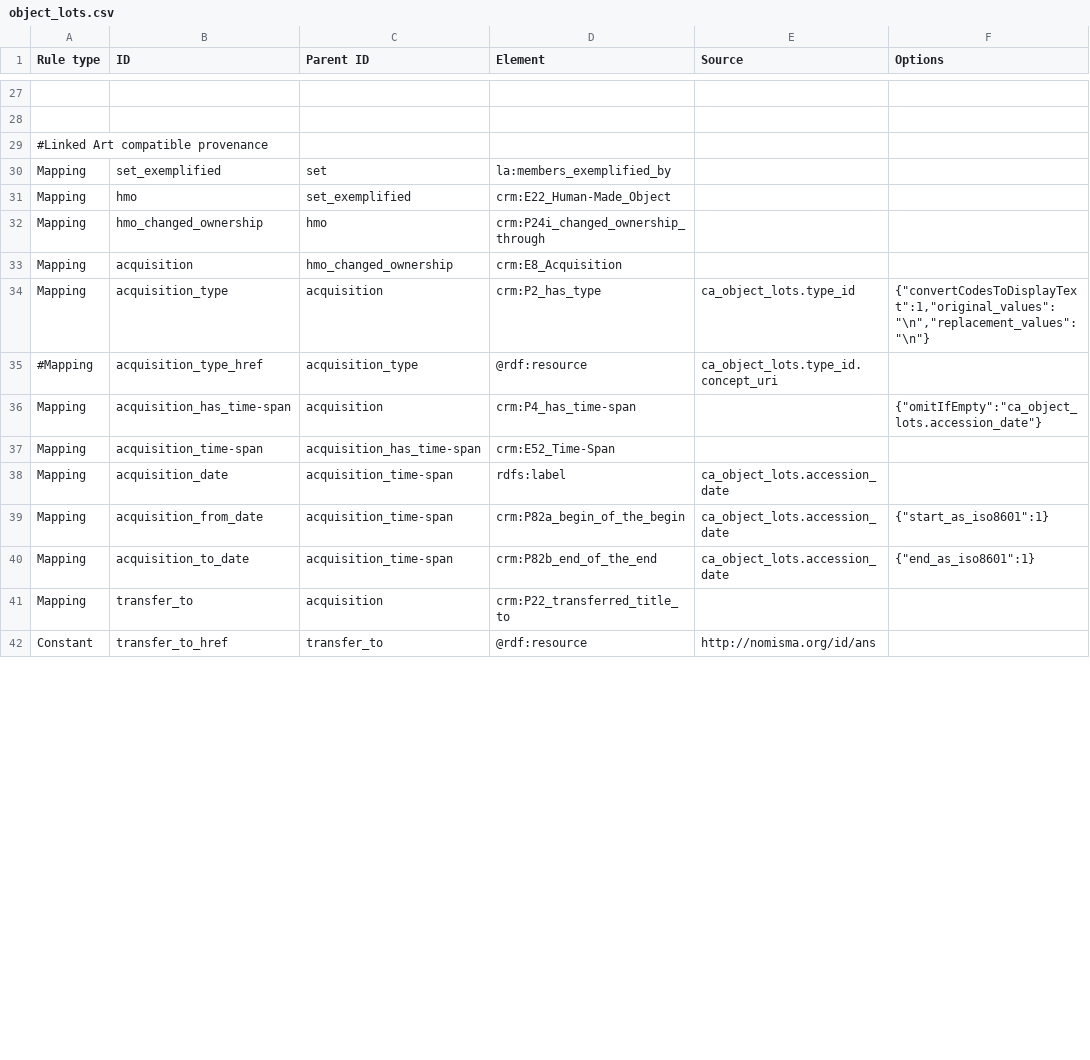
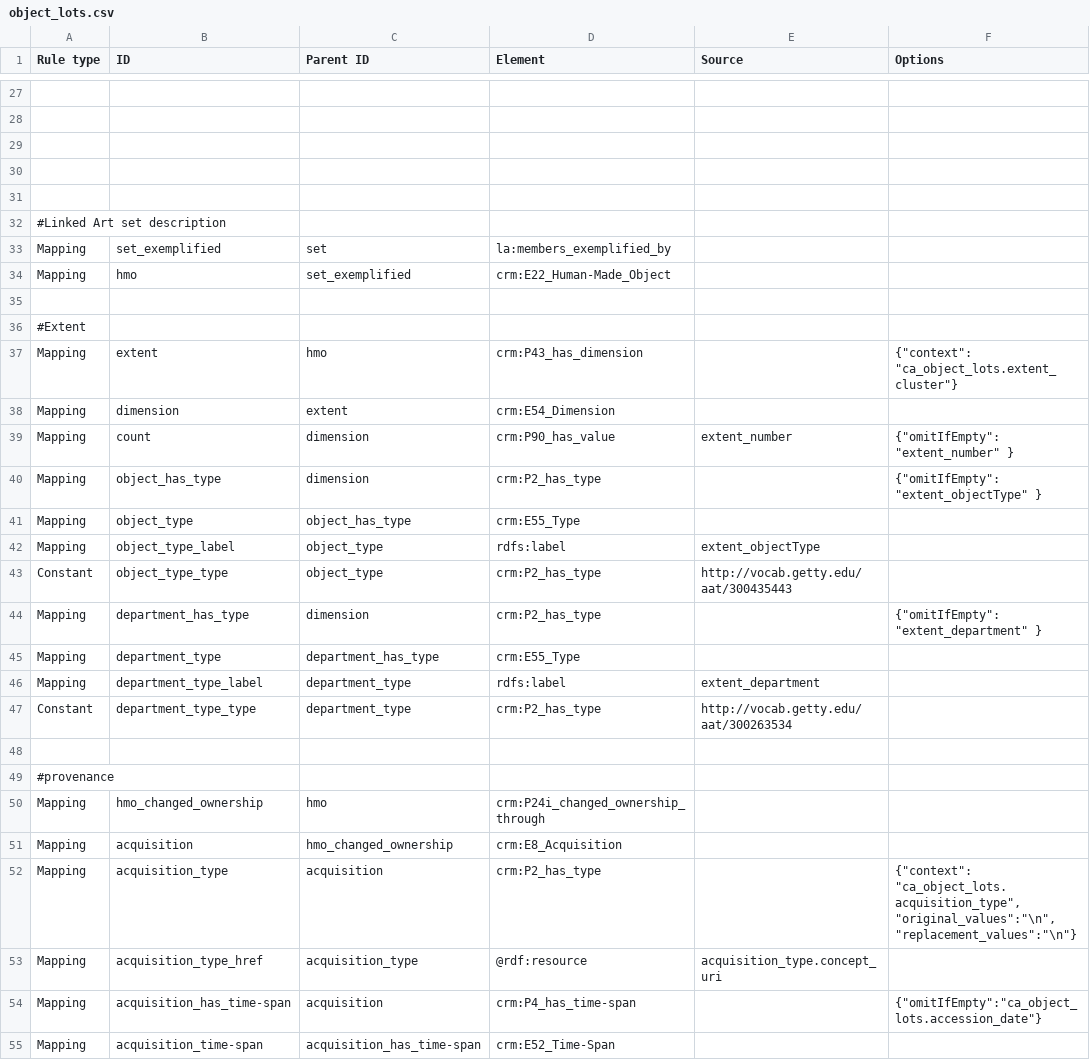
Before and after one commit to AmericanNumismaticSociety/ca-tools, a CSV file: exporters/object_lots.csv, drawn as a sheet; only a part is shown, gaps mark what is left out; the shorter side is filled out with more unchanged rows; the diff covers the shown part only.

Commit message:
updated object lots exporter

```diff
--- a/exporters/object_lots.csv
+++ b/exporters/object_lots.csv
@@ -28,9 +28,27 @@
 ,,,,,
-"#Linked Art compatible provenance",,,,,
+,,,,,
+,,,,,
+,,,,,
+"#Linked Art set description",,,,,
 "Mapping","set_exemplified","set","la:members_exemplified_by",,
 "Mapping","hmo","set_exemplified","crm:E22_Human-Made_Object",,
+,,,,,
+"#Extent",,,,,
+"Mapping","extent","hmo","crm:P43_has_dimension",,"{""context"": ""ca_object_lots.extent_cluster""}"
+"Mapping","dimension","extent","crm:E54_Dimension",,
+"Mapping","count","dimension","crm:P90_has_value","extent_number","{""omitIfEmpty"": ""extent_number"" }"
+"Mapping","object_has_type","dimension","crm:P2_has_type",,"{""omitIfEmpty"": ""extent_objectType"" }"
+"Mapping","object_type","object_has_type","crm:E55_Type",,
+"Mapping","object_type_label","object_type","rdfs:label","extent_objectType",
+"Constant","object_type_type","object_type","crm:P2_has_type","http://vocab.getty.edu/aat/300435443",
+"Mapping","department_has_type","dimension","crm:P2_has_type",,"{""omitIfEmpty"": ""extent_department"" }"
+"Mapping","department_type","department_has_type","crm:E55_Type",,
+"Mapping","department_type_label","department_type","rdfs:label","extent_department",
+"Constant","department_type_type","department_type","crm:P2_has_type","http://vocab.getty.edu/aat/300263534",
+,,,,,
+"#provenance",,,,,
 "Mapping","hmo_changed_ownership","hmo","crm:P24i_changed_ownership_through",,
 "Mapping","acquisition","hmo_changed_ownership","crm:E8_Acquisition",,
-"Mapping","acquisition_type","acquisition","crm:P2_has_type","ca_object_lots.type_id","{""convertCodesToDisplayText"":1,""original_values"":""\n"",""replacement_values"":""\n""}"
-"#Mapping","acquisition_type_href","acquisition_type","@rdf:resource","ca_object_lots.type_id.concept_uri",
+"Mapping","acquisition_type","acquisition","crm:P2_has_type",,"{""context"": ""ca_object_lots.acquisition_type"",""original_values"":""\n"",""replacement_values"":""\n""}"
+"Mapping","acquisition_type_href","acquisition_type","@rdf:resource","acquisition_type.concept_uri",
 "Mapping","acquisition_has_time-span","acquisition","crm:P4_has_time-span",,"{""omitIfEmpty"":""ca_object_lots.accession_date""}"
```
Also changed, not shown: 10 added rows and 2 edited cells elsewhere in this file.
